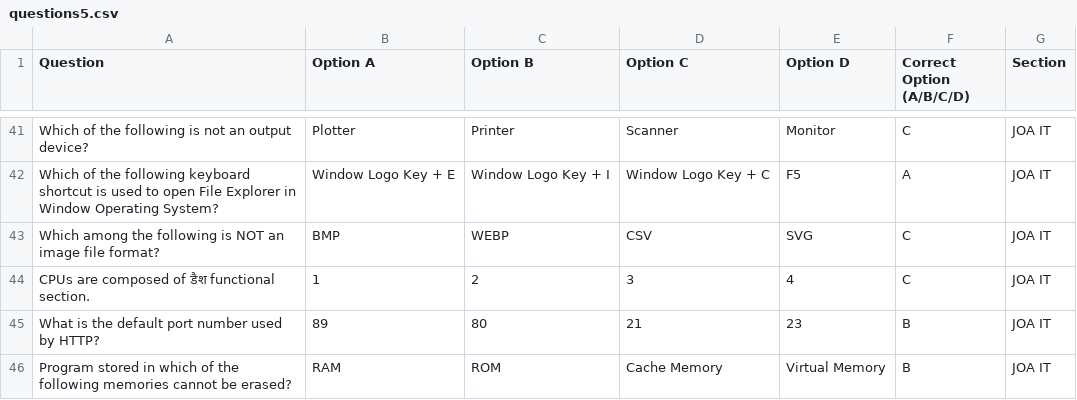
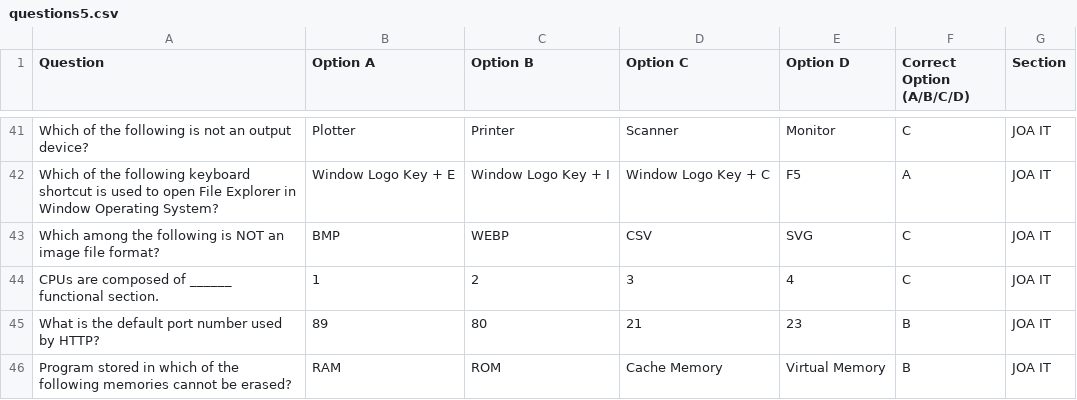
Before and after one commit to Anxhhh/cbt-exam-1, a CSV file: public/questions5.csv, drawn as a sheet; only a part is shown, gaps mark what is left out.

Commit message:
changed csv content

```diff
--- a/public/questions5.csv
+++ b/public/questions5.csv
@@ -43,3 +43,3 @@ Which of the following keyboard shortcut is used to open File Explorer in Window
 Which among the following is NOT an image file format?,BMP,WEBP,CSV,SVG,C,JOA IT
-CPUs are composed of डैश functional section.,1,2,3,4,C,JOA IT
+CPUs are composed of ______ functional section.,1,2,3,4,C,JOA IT
 What is the default port number used by HTTP?,89,80,21,23,B,JOA IT
```
